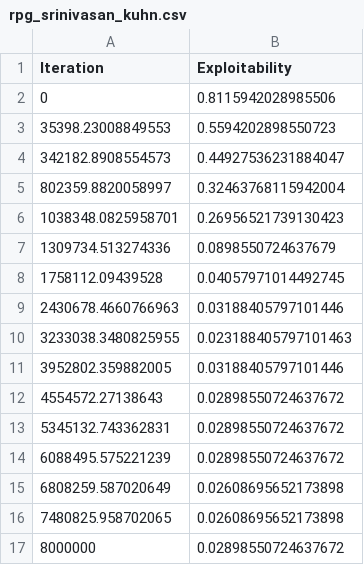
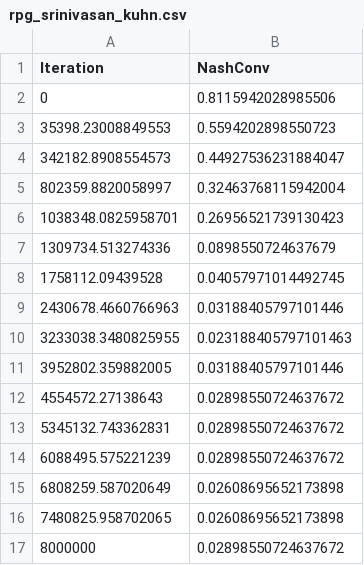
Before and after one commit to aicenter/openspiel_reproductions, a CSV file: target_results/rpg_srinivasan_kuhn.csv, drawn as a sheet.

Commit message:
Update rpg_srinivasan_kuhn.csv

```diff
--- a/target_results/rpg_srinivasan_kuhn.csv
+++ b/target_results/rpg_srinivasan_kuhn.csv
@@ -1,2 +1,2 @@
-Iteration,Exploitability
+Iteration,NashConv
 0, 0.8115942028985506
```
